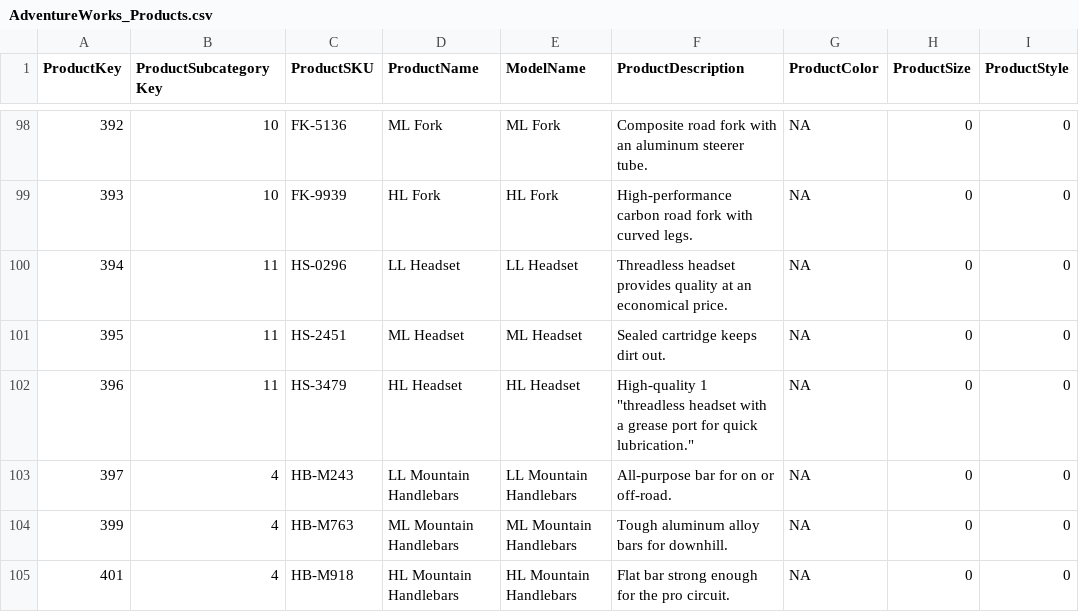
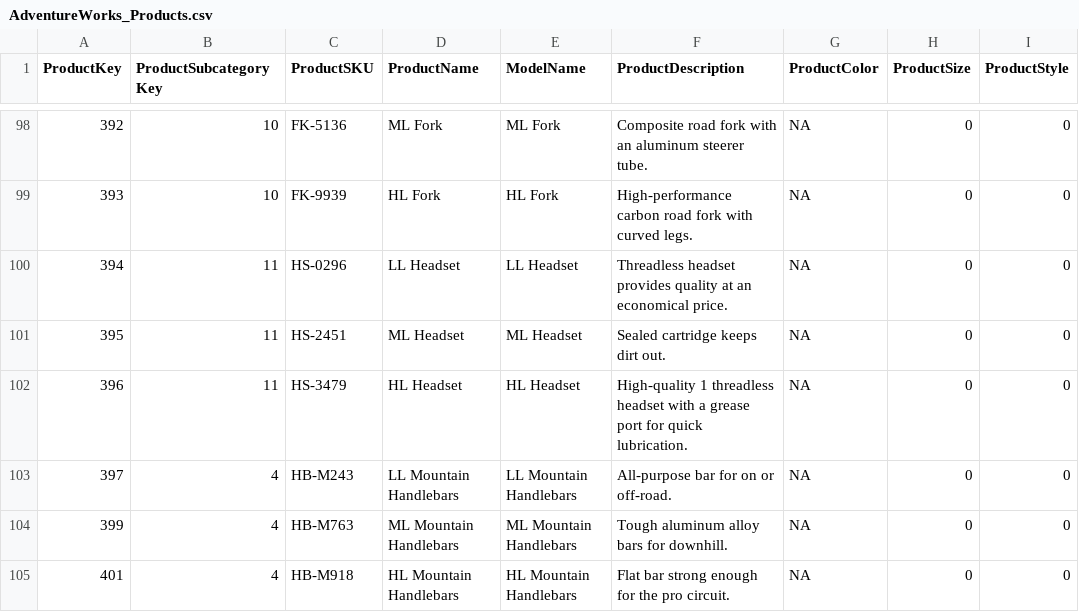
Before and after one commit to chennakesava-pinnamasetty/Adventure-Works-Project-1-, a CSV file: AdventureWorks_Products.csv, drawn as a sheet; only a part is shown, gaps mark what is left out; the diff names each change by its address in the sheet, - before the commit and + after, or states it on an @@ line.

```diff
--- a/AdventureWorks_Products.csv
+++ b/AdventureWorks_Products.csv
-F102 (ProductDescription): High-quality 1 "threadless headset with a grease port for quick lubrication."
+F102 (ProductDescription): High-quality 1 threadless headset with a grease port for quick lubrication.
```
